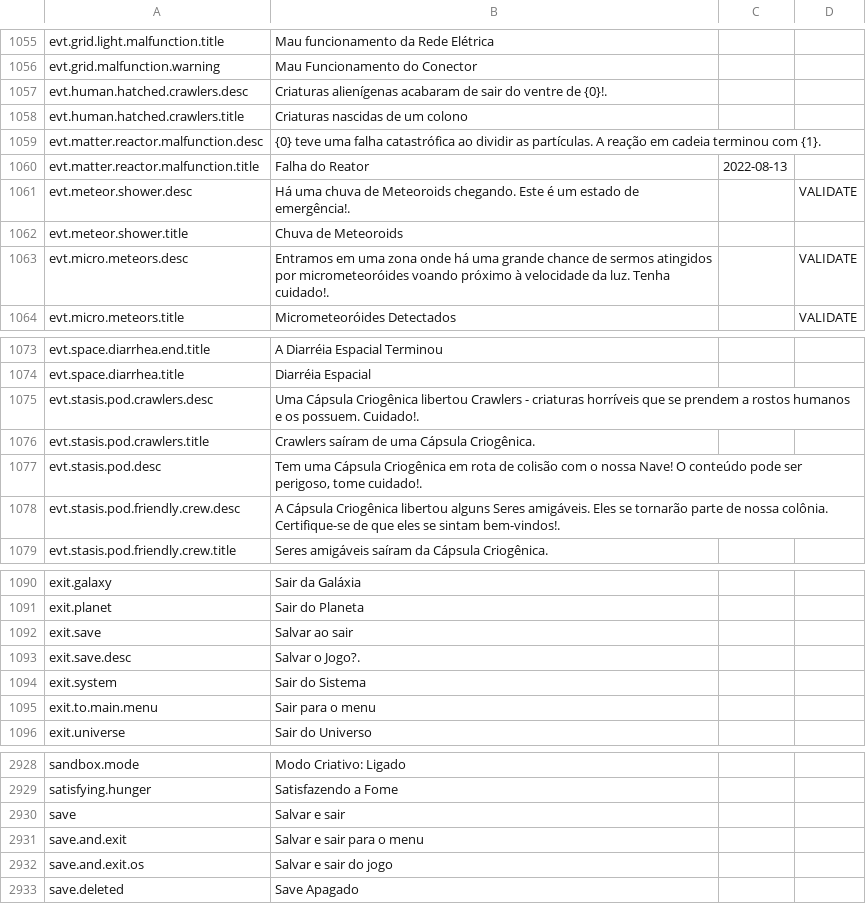
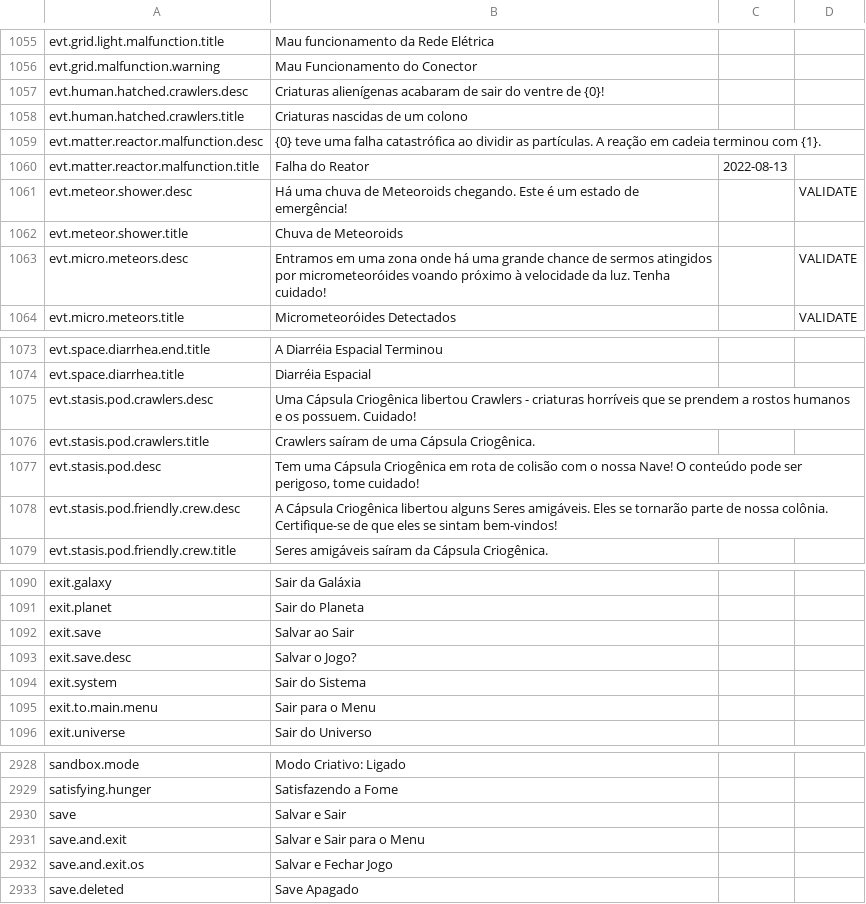
Before and after one commit to kodolinija/stardeus-translations, a CSV file: Translations/pt_br-classic.csv, drawn as a sheet; only a part is shown, gaps mark what is left out; the diff covers the shown part only.

Commit message:
fixed desc parser for texts ending with ! or ?

```diff
--- a/Translations/pt_br-classic.csv
+++ b/Translations/pt_br-classic.csv
@@ -1061,3 +1061,3 @@ evt.grid.light.malfunction.title,Mau funcionamento da Rede Elétrica,,
 evt.grid.malfunction.warning,Mau Funcionamento do Conector,,
-evt.human.hatched.crawlers.desc,Criaturas alienígenas acabaram de sair do ventre de {0}!.,,
+evt.human.hatched.crawlers.desc,Criaturas alienígenas acabaram de sair do ventre de {0}!,,
 evt.human.hatched.crawlers.title,Criaturas nascidas de um colono,,
@@ -1065,5 +1065,5 @@ evt.matter.reactor.malfunction.desc,{0} teve uma falha catastrófica ao dividir
 evt.matter.reactor.malfunction.title,Falha do Reator,2022-08-13,
-evt.meteor.shower.desc,Há uma chuva de Meteoroids chegando. Este é um estado de emergência!.,,VALIDATE
+evt.meteor.shower.desc,Há uma chuva de Meteoroids chegando. Este é um estado de emergência!,,VALIDATE
 evt.meteor.shower.title,Chuva de Meteoroids,,
-evt.micro.meteors.desc,Entramos em uma zona onde há uma grande chance de sermos atingidos por micrometeoróides voando próximo à velocidade da luz. Tenha cuidado!.,,VALIDATE
+evt.micro.meteors.desc,Entramos em uma zona onde há uma grande chance de sermos atingidos por micrometeoróides voando próximo à velocidade da luz. Tenha cuidado!,,VALIDATE
 evt.micro.meteors.title,Micrometeoróides Detectados,,VALIDATE
@@ -1079,6 +1079,6 @@ evt.space.diarrhea.end.title,A Diarréia Espacial Terminou,,
 evt.space.diarrhea.title,Diarréia Espacial,,
-evt.stasis.pod.crawlers.desc,Uma Cápsula Criogênica libertou Crawlers - criaturas horríveis que se prendem a rostos humanos e os possuem. Cuidado!.,,
+evt.stasis.pod.crawlers.desc,Uma Cápsula Criogênica libertou Crawlers - criaturas horríveis que se prendem a rostos humanos e os possuem. Cuidado!,,
 evt.stasis.pod.crawlers.title,Crawlers saíram de uma Cápsula Criogênica.,,
-evt.stasis.pod.desc,"Tem uma Cápsula Criogênica em rota de colisão com o nossa Nave! O conteúdo pode ser perigoso, tome cuidado!.",,
-evt.stasis.pod.friendly.crew.desc,A Cápsula Criogênica libertou alguns Seres amigáveis. Eles se tornarão parte de nossa colônia. Certifique-se de que eles se sintam bem-vindos!.,,
+evt.stasis.pod.desc,"Tem uma Cápsula Criogênica em rota de colisão com o nossa Nave! O conteúdo pode ser perigoso, tome cuidado!",,
+evt.stasis.pod.friendly.crew.desc,A Cápsula Criogênica libertou alguns Seres amigáveis. Eles se tornarão parte de nossa colônia. Certifique-se de que eles se sintam bem-vindos!,,
 evt.stasis.pod.friendly.crew.title,Seres amigáveis saíram da Cápsula Criogênica.,,
@@ -1096,6 +1096,6 @@ exit.galaxy,Sair da Galáxia,,
 exit.planet,Sair do Planeta,,
-exit.save,Salvar ao sair,,
-exit.save.desc,Salvar o Jogo?.,,
+exit.save,Salvar ao Sair,,
+exit.save.desc,Salvar o Jogo?,,
 exit.system,Sair do Sistema,,
-exit.to.main.menu,Sair para o menu,,
+exit.to.main.menu,Sair para o Menu,,
 exit.universe,Sair do Universo,,
@@ -2938,5 +2938,5 @@ sandbox.mode,Modo Criativo: Ligado,,
 satisfying.hunger,Satisfazendo a Fome,,
-save,Salvar e sair,,
-save.and.exit,Salvar e sair para o menu,,
-save.and.exit.os,Salvar e sair do jogo,,
+save,Salvar e Sair,,
+save.and.exit,Salvar e Sair para o Menu,,
+save.and.exit.os,Salvar e Fechar Jogo,,
 save.deleted,Save Apagado,,
```
Also changed, not shown: 16 edited cells elsewhere in this file.
